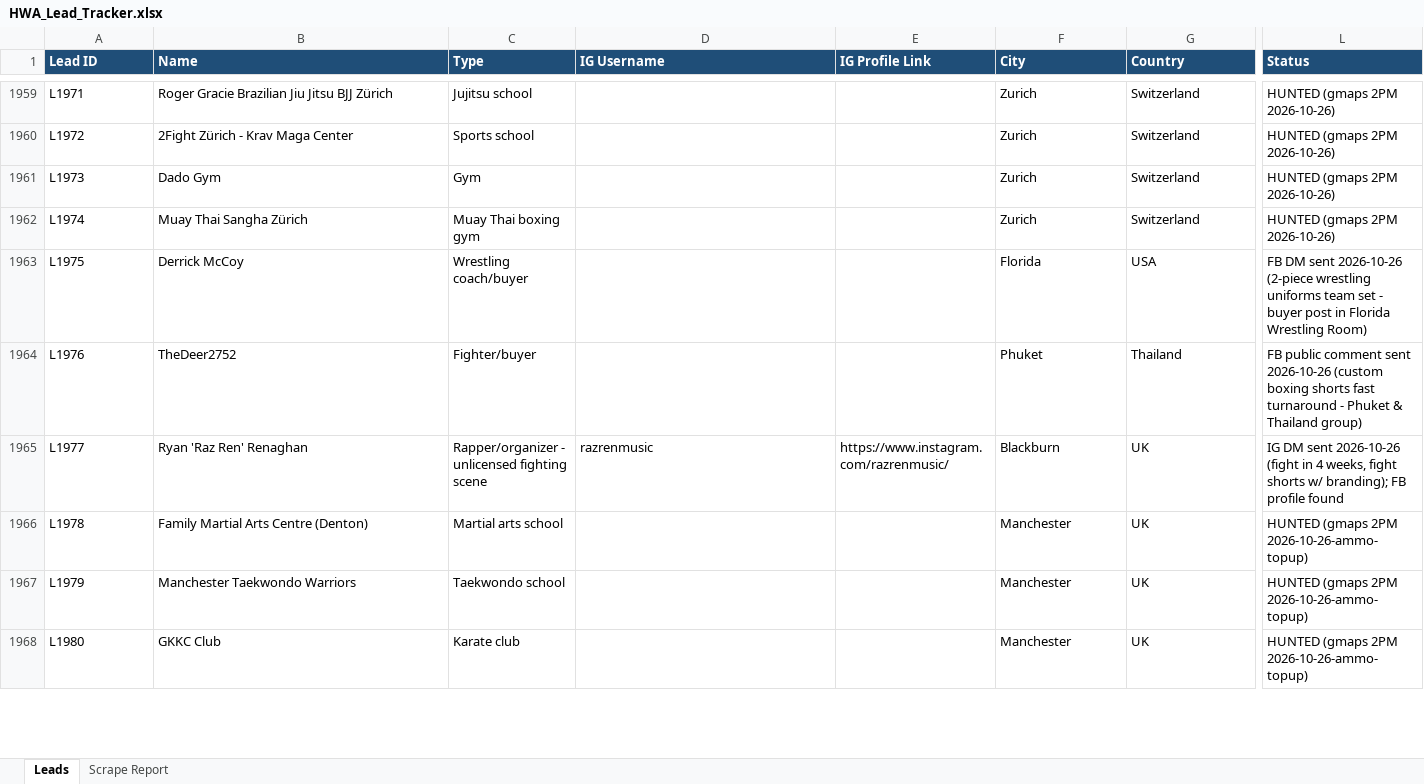
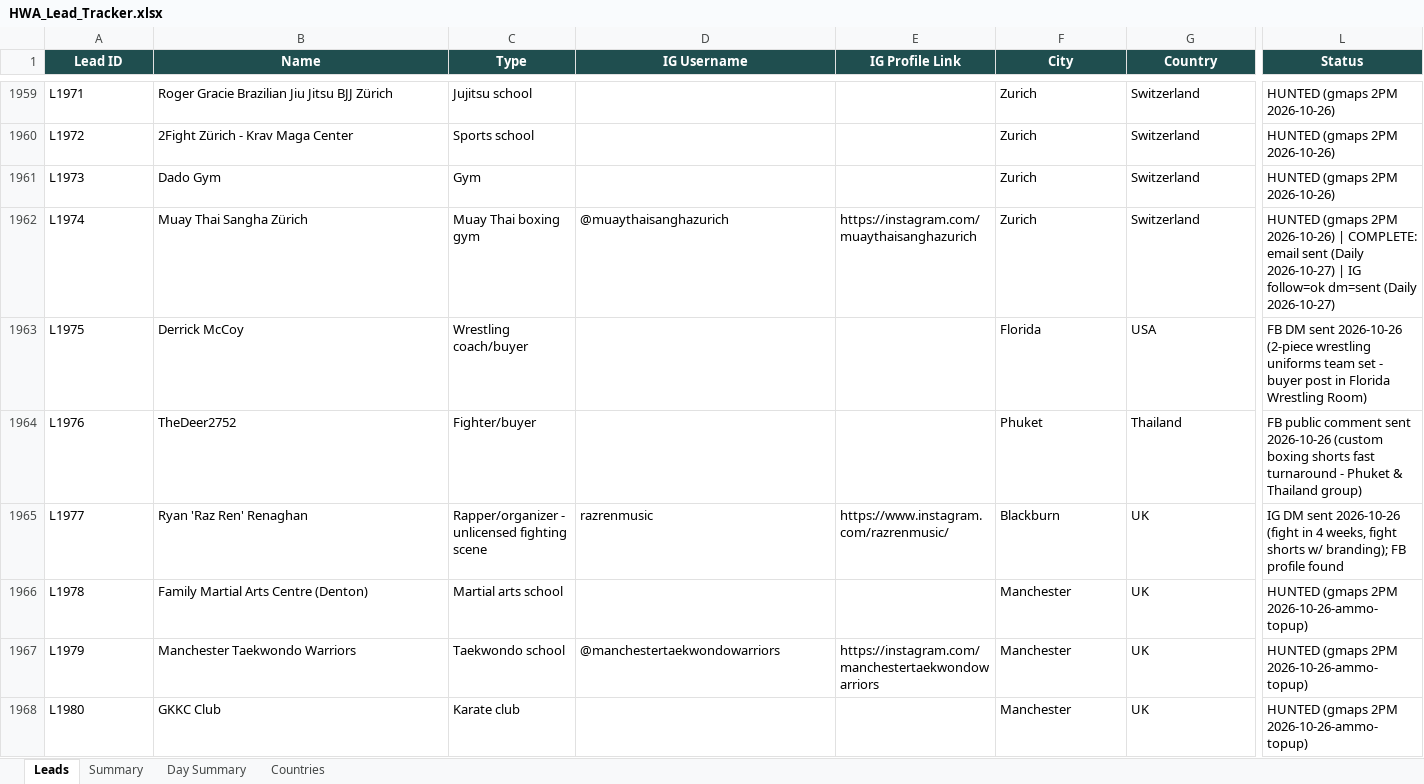
Before and after one commit to hsnwarriorapparel-dot/hsn-business, an Excel workbook: HWA_Lead_Tracker.xlsx, sheet Leads, drawn as a sheet; only a part is shown, gaps mark what is left out; values as stored, in another font and other column widths than the file's, no borders; the diff covers the shown part only; the diff names each change by its address in the sheet, - before the commit and + after, or states it on an @@ line.

```diff
--- a/HWA_Lead_Tracker.xlsx (sheet Leads)
+++ b/HWA_Lead_Tracker.xlsx (sheet Leads)
-sheet tab: Scrape Report
+sheet tab: Summary
+sheet tab: Day Summary
+sheet tab: Countries
@@ A1:L1 fill: #1F4E78 → #1F4E4F, alignment: left → center @@
-D1962 (IG Username): (empty)
+D1962 (IG Username): @muaythaisanghazurich
-E1962 (IG Profile Link): (empty)
+E1962 (IG Profile Link): https://instagram.com/muaythaisanghazurich
-L1962 (Status): …2PM 2026-10-26)
+L1962 (Status): …2PM 2026-10-26) | COMPLETE: email sent (Daily 2026-10-27) | IG follow=ok dm=sent (Daily 2026-10-27)
-D1967 (IG Username): (empty)
+D1967 (IG Username): @manchestertaekwondowarriors
-E1967 (IG Profile Link): (empty)
+E1967 (IG Profile Link): https://instagram.com/manchestertaekwondowarriors
```
Also changed, not shown: 686 edited cells and cell formats elsewhere in this sheet, sheet Summary, WA_Pending_List.xlsx, 1 other file.
